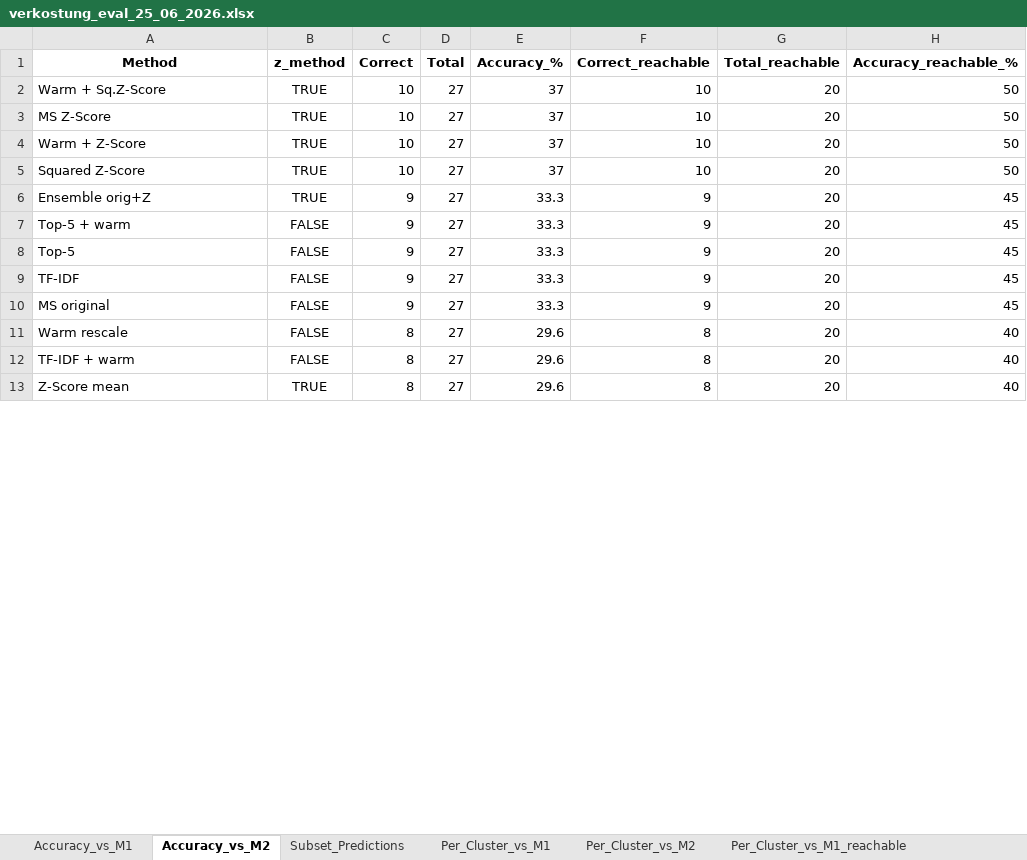
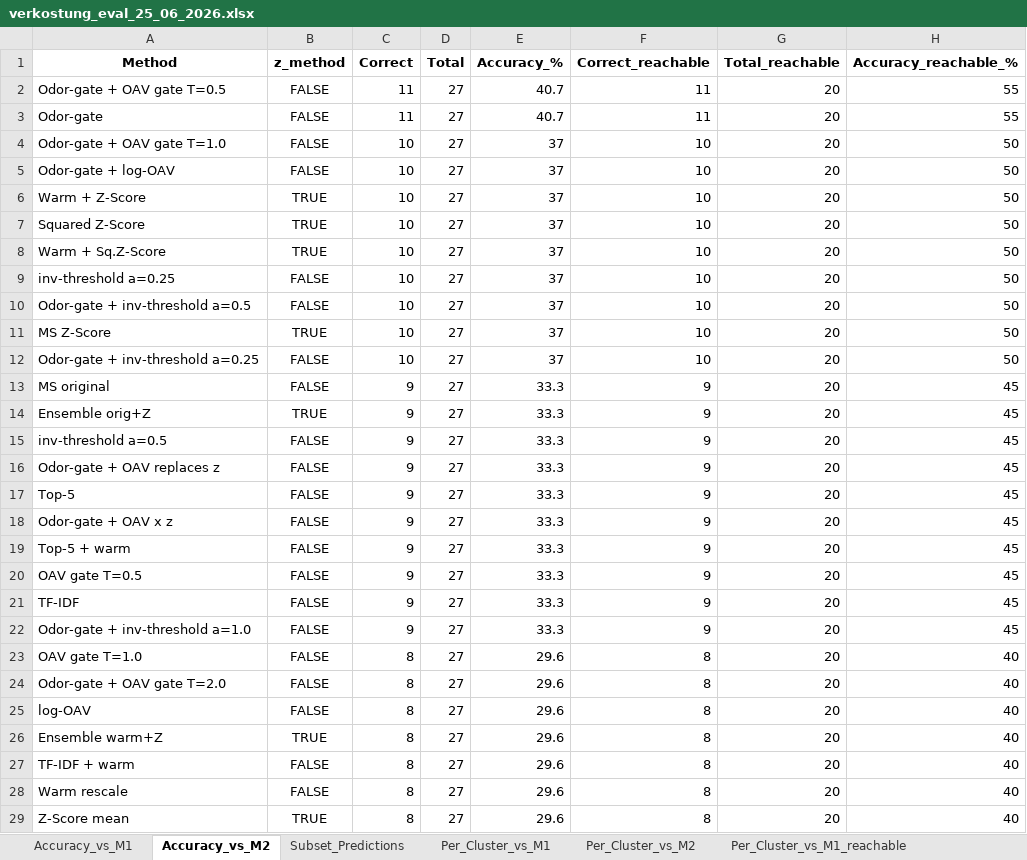
Before and after one commit to fredboneML/Flavour_Agent, an Excel workbook: outputs/verkostung_eval_25_06_2026.xlsx, sheet Accuracy_vs_M2, drawn as a sheet; only a part is shown; values as stored, in another font and other column widths than the file's, no borders; addresses are those after the commit; the diff covers the shown part only; the diff names each change by its address in the sheet, - before the commit and + after, or states it on an @@ line.

Commit message:
feat: integrate odor-gate + all threshold methods into eval and notebook
Add scripts/odor_threshold.py (shared odor-type gate + OAV/threshold helpers) and
fold all 19 odor-gate/threshold variants into evaluate_verkostung.build_variants —
36 methods total, each computed for all 3,981 recipes in All_Predictions_AllMethods
for future Verkostung scoring. Odor-gate uses keep_unknown=True so non-strawberry
recipes stay scoreable (ungated); reproduces 70.6% on the 17 reachable.

Rewrite the notebook's first cell as a ranked method guide (best first): Odor-gate
70.6/55.0 leads, MS Z-Score 64.7/50.0, threshold variants below — with family
descriptions and the verdict that threshold double-counts potency already in the
expert weights.

```diff
--- a/outputs/verkostung_eval_25_06_2026.xlsx (sheet Accuracy_vs_M2)
+++ b/outputs/verkostung_eval_25_06_2026.xlsx (sheet Accuracy_vs_M2)
+row 2: Odor-gate + OAV gate T=0.5 | FALSE | 11 | 27 | 40.7 | 11 | 20 | 55
+row 3: Odor-gate | FALSE | 11 | 27 | 40.7 | 11 | 20 | 55
-A4 (Method): Warm + Sq.Z-Score
+A4 (Method): Odor-gate + OAV gate T=1.0
-B4:B5 (z_method): TRUE
+B4:B5 (z_method): FALSE
-A5 (Method): MS Z-Score
+A5 (Method): Odor-gate + log-OAV
+row 8: Warm + Sq.Z-Score | TRUE | 10 | 27 | 37 | 10 | 20 | 50
+row 9: inv-threshold a=0.25 | FALSE | 10 | 27 | 37 | 10 | 20 | 50
+row 10: Odor-gate + inv-threshold a=0.5 | FALSE | 10 | 27 | 37 | 10 | 20 | 50
+row 11: MS Z-Score | TRUE | 10 | 27 | 37 | 10 | 20 | 50
+row 12: Odor-gate + inv-threshold a=0.25 | FALSE | 10 | 27 | 37 | 10 | 20 | 50
+row 13: MS original | FALSE | 9 | 27 | 33.3 | 9 | 20 | 45
+row 15: inv-threshold a=0.5 | FALSE | 9 | 27 | 33.3 | 9 | 20 | 45
+row 16: Odor-gate + OAV replaces z | FALSE | 9 | 27 | 33.3 | 9 | 20 | 45
+row 17: Top-5 | FALSE | 9 | 27 | 33.3 | 9 | 20 | 45
+row 18: Odor-gate + OAV x z | FALSE | 9 | 27 | 33.3 | 9 | 20 | 45
-A20 (Method): Top-5
+A20 (Method): OAV gate T=0.5
-A22 (Method): MS original
+A22 (Method): Odor-gate + inv-threshold a=1.0
+row 23: OAV gate T=1.0 | FALSE | 8 | 27 | 29.6 | 8 | 20 | 40
+row 24: Odor-gate + OAV gate T=2.0 | FALSE | 8 | 27 | 29.6 | 8 | 20 | 40
+row 25: log-OAV | FALSE | 8 | 27 | 29.6 | 8 | 20 | 40
@@ row 14 moved to row 26: Ensemble warm+Z @@
@@ row 12 moved to row 27: TF-IDF + warm @@
```
Also changed, not shown: 4 added rows and 2 moved rows elsewhere in this sheet, sheet Accuracy_vs_M1, sheet Subset_Predictions, sheet Per_Cluster_vs_M2_reachable, sheet Per_Cluster_vs_M1_reachable, sheet Per_Cluster_vs_M2, sheet Per_Cluster_vs_M1, 1 more sheet, 3 other files.
